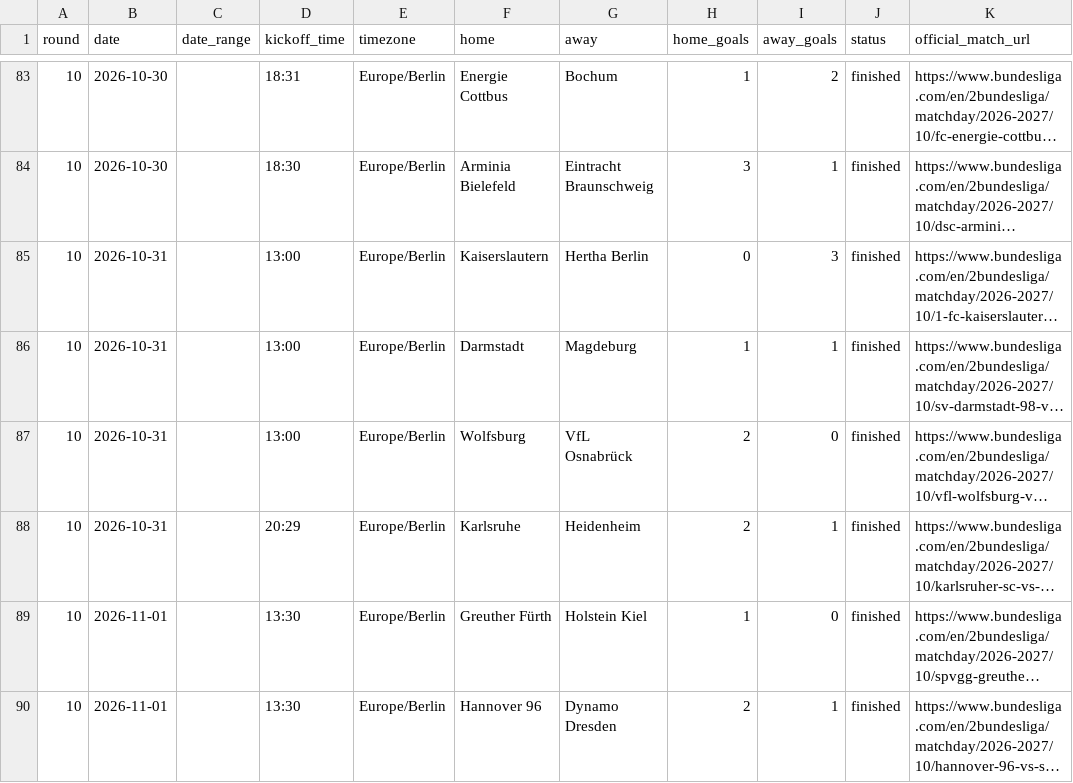
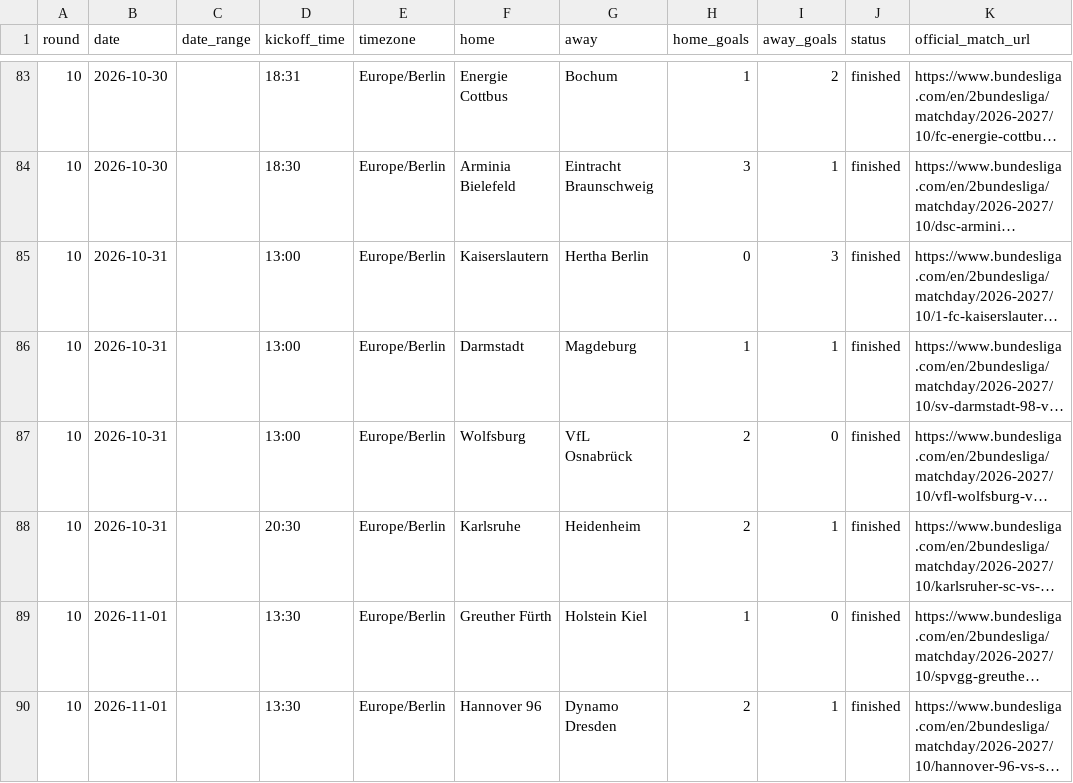
Before and after one commit to wildsonfranciscosilva1986-coder/2-bundesliga-2026-27-dashboard, a CSV file: 2bundesliga_2026_27_results_verified.csv, drawn as a sheet; only a part is shown, gaps mark what is left out; long unchanged cells end in …; the diff names each change by its address in the sheet, - before the commit and + after, or states it on an @@ line.

```diff
--- a/2bundesliga_2026_27_results_verified.csv
+++ b/2bundesliga_2026_27_results_verified.csv
-D88 (kickoff_time): 20:29
+D88 (kickoff_time): 20:30
```
Also changed, not shown: 40 other files.
